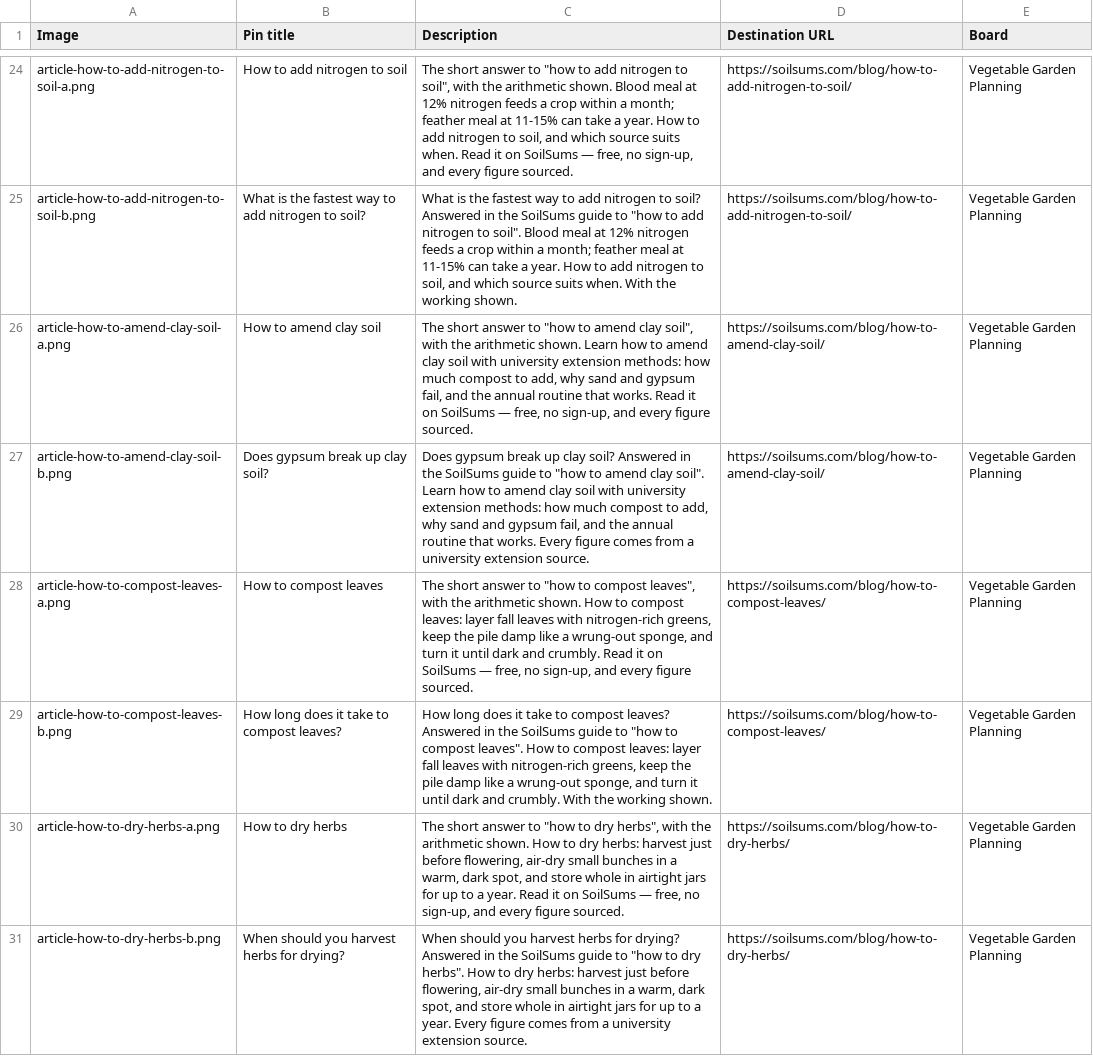
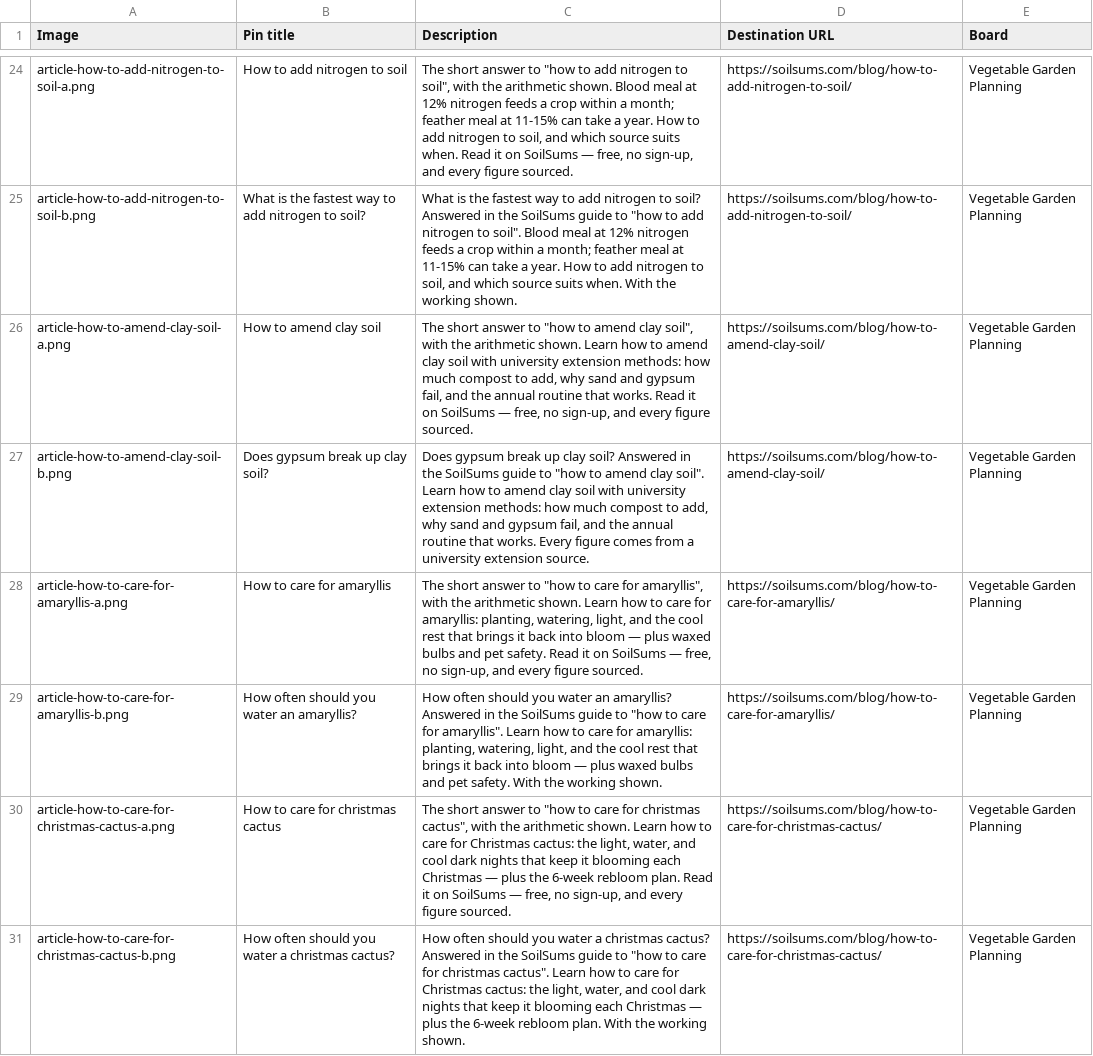
Before and after one commit to muzamil411/soilsums, a CSV file: docs/pinterest-pins.csv, drawn as a sheet; only a part is shown, gaps mark what is left out; the shorter side is filled out with more unchanged rows; the diff covers the shown part only.

Commit message:
Publish: How to care for amaryllis (daily article 2026-11-16)

```diff
--- a/docs/pinterest-pins.csv
+++ b/docs/pinterest-pins.csv
@@ -27 +27,5 @@ article-how-to-amend-clay-soil-a.png,How to amend clay soil,"The short answer to
 article-how-to-amend-clay-soil-b.png,Does gypsum break up clay soil?,"Does gypsum break up clay soil? Answered in the SoilSums guide to ""how to amend clay soil"". Learn how to amend clay soil with university extension methods: how much compost to add, why sand and gypsum fail, and the annual routine that works. Every figure comes from a university extension source.",https://soilsums.com/blog/how-to-amend-clay-soil/,Vegetable Garden Planning
+article-how-to-care-for-amaryllis-a.png,How to care for amaryllis,"The short answer to ""how to care for amaryllis"", with the arithmetic shown. Learn how to care for amaryllis: planting, watering, light, and the cool rest that brings it back into bloom — plus waxed bulbs and pet safety. Read it on SoilSums — free, no sign-up, and every figure sourced.",https://soilsums.com/blog/how-to-care-for-amaryllis/,Vegetable Garden Planning
+article-how-to-care-for-amaryllis-b.png,How often should you water an amaryllis?,"How often should you water an amaryllis? Answered in the SoilSums guide to ""how to care for amaryllis"". Learn how to care for amaryllis: planting, watering, light, and the cool rest that brings it back into bloom — plus waxed bulbs and pet safety. With the working shown.",https://soilsums.com/blog/how-to-care-for-amaryllis/,Vegetable Garden Planning
+article-how-to-care-for-christmas-cactus-a.png,How to care for christmas cactus,"The short answer to ""how to care for christmas cactus"", with the arithmetic shown. Learn how to care for Christmas cactus: the light, water, and cool dark nights that keep it blooming each Christmas — plus the 6-week rebloom plan. Read it on SoilSums — free, no sign-up, and every figure sourced.",https://soilsums.com/blog/how-to-care-for-christmas-cactus/,Vegetable Garden Planning
+article-how-to-care-for-christmas-cactus-b.png,How often should you water a christmas cactus?,"How often should you water a christmas cactus? Answered in the SoilSums guide to ""how to care for christmas cactus"". Learn how to care for Christmas cactus: the light, water, and cool dark nights that keep it blooming each Christmas — plus the 6-week rebloom plan. With the working shown.",https://soilsums.com/blog/how-to-care-for-christmas-cactus/,Vegetable Garden Planning
```
Also changed, not shown: 4 added rows elsewhere in this file, 5 other files.
